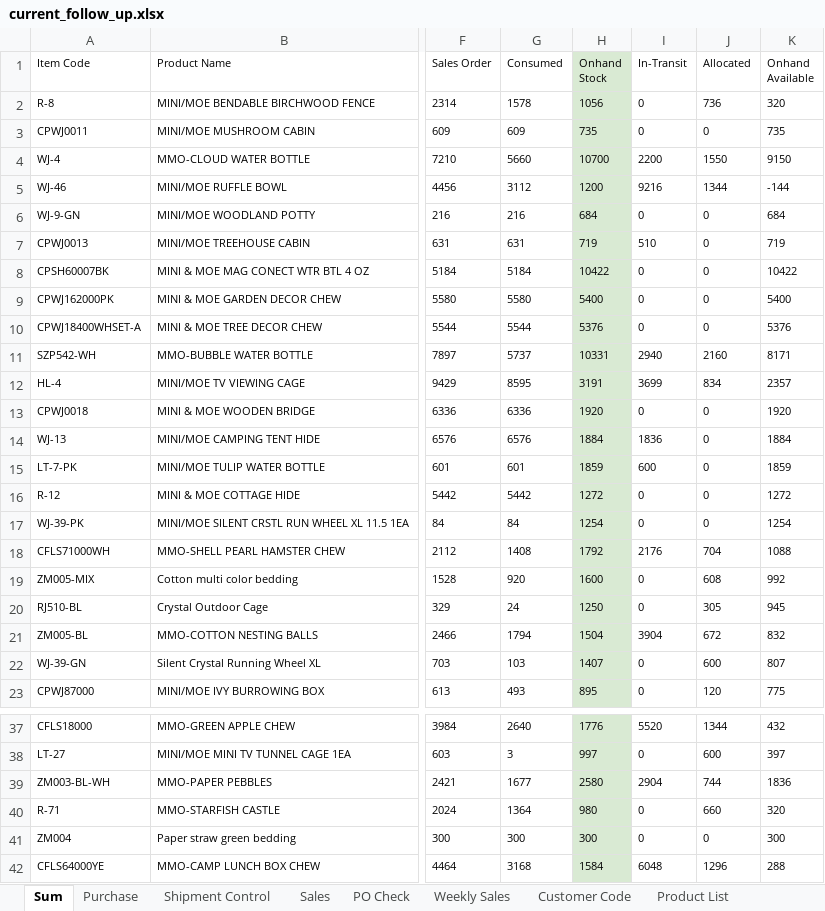
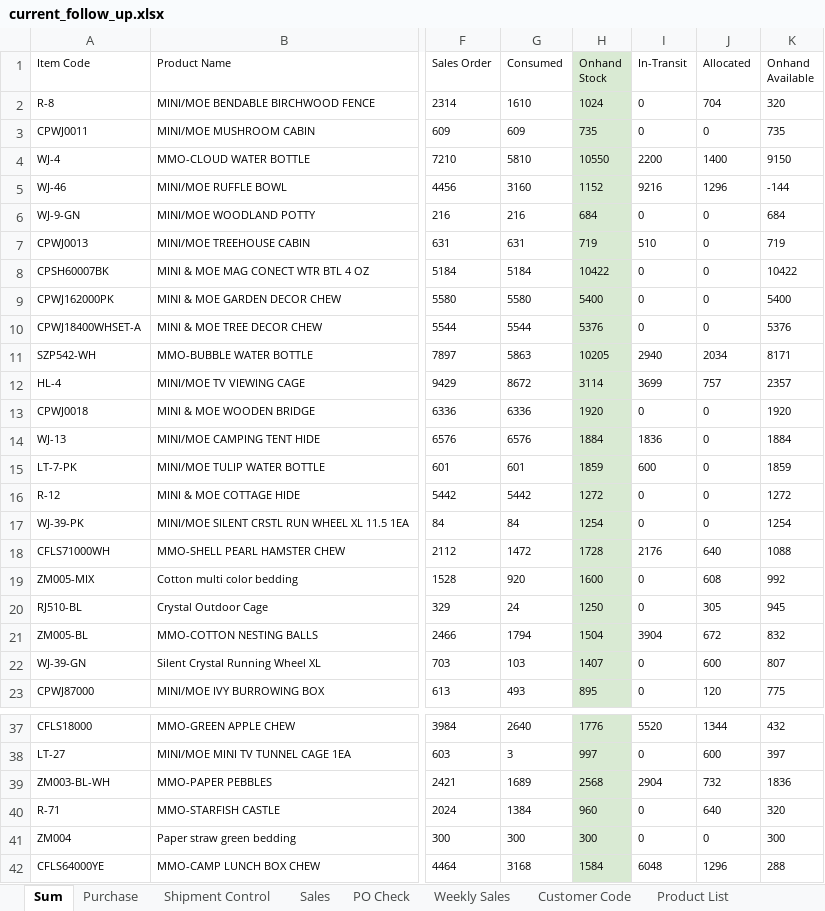
Before and after one commit to nicolechu111111-lgtm/scm-risk-dashboard, an Excel workbook: data/current_follow_up.xlsx, sheet Sum, drawn as a sheet; only a part is shown, gaps mark what is left out; values as stored, in another font and other column widths than the file's, no borders; conditional formats not drawn; the diff names each change by its address in the sheet, - before the commit and + after, or states it on an @@ line.

Commit message:
更新当前 Follow Up 数据

```diff
--- a/data/current_follow_up.xlsx (sheet Sum)
+++ b/data/current_follow_up.xlsx (sheet Sum)
-G2 (Consumed): 1578
+G2 (Consumed): 1610
-H2 (Onhand Stock): 1056
+H2 (Onhand Stock): 1024
-J2 (Allocated): 736
+J2 (Allocated): 704
-G4 (Consumed): 5660
+G4 (Consumed): 5810
-H4 (Onhand Stock): 10700
+H4 (Onhand Stock): 10550
-J4 (Allocated): 1550
+J4 (Allocated): 1400
-G5 (Consumed): 3112
+G5 (Consumed): 3160
-H5 (Onhand Stock): 1200
+H5 (Onhand Stock): 1152
-J5 (Allocated): 1344
+J5 (Allocated): 1296
-G11 (Consumed): 5737
+G11 (Consumed): 5863
-H11 (Onhand Stock): 10331
+H11 (Onhand Stock): 10205
-J11 (Allocated): 2160
+J11 (Allocated): 2034
-G12 (Consumed): 8595
+G12 (Consumed): 8672
-H12 (Onhand Stock): 3191
+H12 (Onhand Stock): 3114
-J12 (Allocated): 834
+J12 (Allocated): 757
-G18 (Consumed): 1408
+G18 (Consumed): 1472
-H18 (Onhand Stock): 1792
+H18 (Onhand Stock): 1728
-J18 (Allocated): 704
+J18 (Allocated): 640
-G39 (Consumed): 1677
+G39 (Consumed): 1689
-H39 (Onhand Stock): 2580
+H39 (Onhand Stock): 2568
-J39 (Allocated): 744
+J39 (Allocated): 732
-G40 (Consumed): 1364
+G40 (Consumed): 1384
-H40 (Onhand Stock): 980
+H40 (Onhand Stock): 960
-J40 (Allocated): 660
+J40 (Allocated): 640
```
Also changed, not shown: sheet Sales, sheet PO Check.
